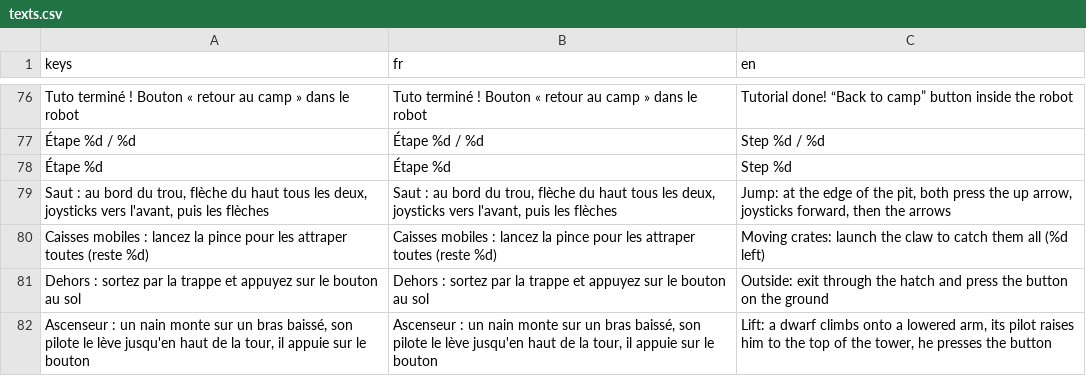
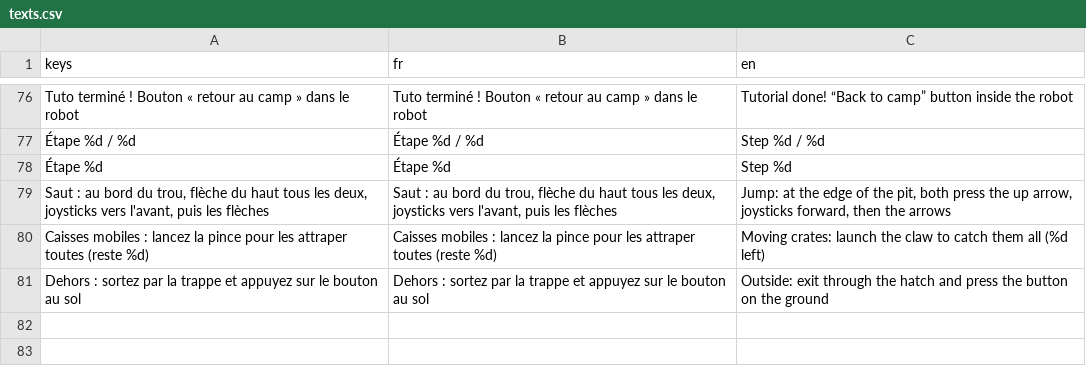
Before and after one commit to Marchma0/Robot-The-Bot, a CSV file: assets/translations/texts.csv, drawn as a sheet; only a part is shown, gaps mark what is left out.

```diff
--- a/assets/translations/texts.csv
+++ b/assets/translations/texts.csv
@@ -81,2 +81 @@ Caisses mobiles : lancez la pince pour les attraper toutes (reste %d),Caisses mo
 Dehors : sortez par la trappe et appuyez sur le bouton au sol,Dehors : sortez par la trappe et appuyez sur le bouton au sol,Outside: exit through the hatch and press the button on the ground
-"Ascenseur : un nain monte sur un bras baissé, son pilote le lève jusqu'en haut de la tour, il appuie sur le bouton","Ascenseur : un nain monte sur un bras baissé, son pilote le lève jusqu'en haut de la tour, il appuie sur le bouton","Lift: a dwarf climbs onto a lowered arm, its pilot raises him to the top of the tower, he presses the button"
```
Also changed, not shown: 12 other files.
